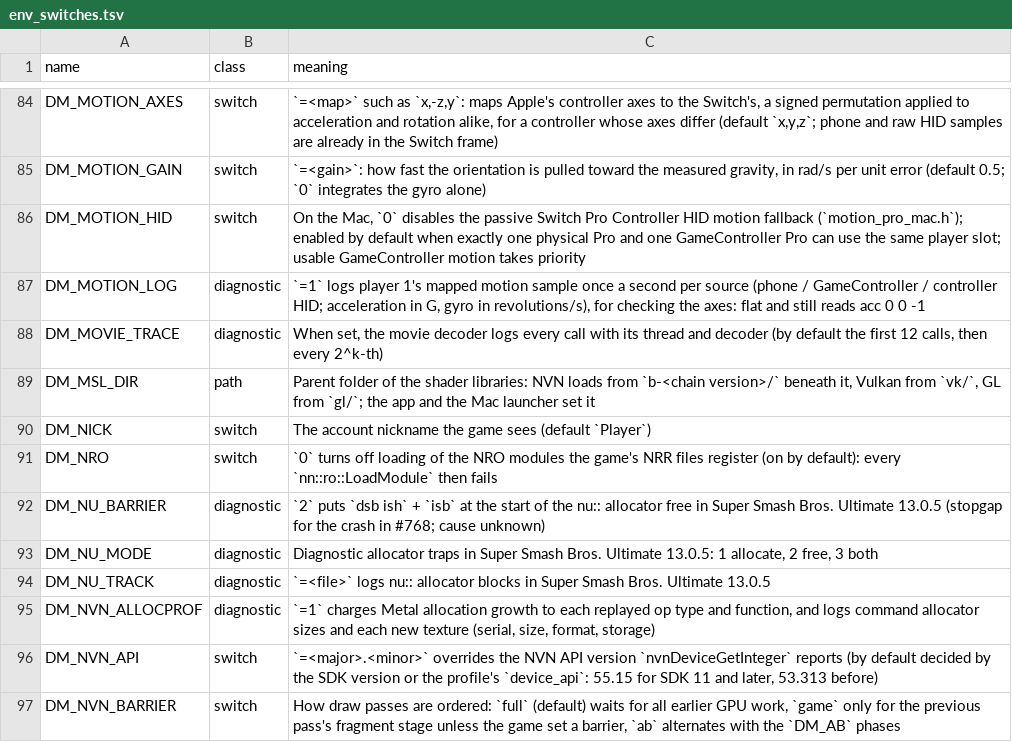
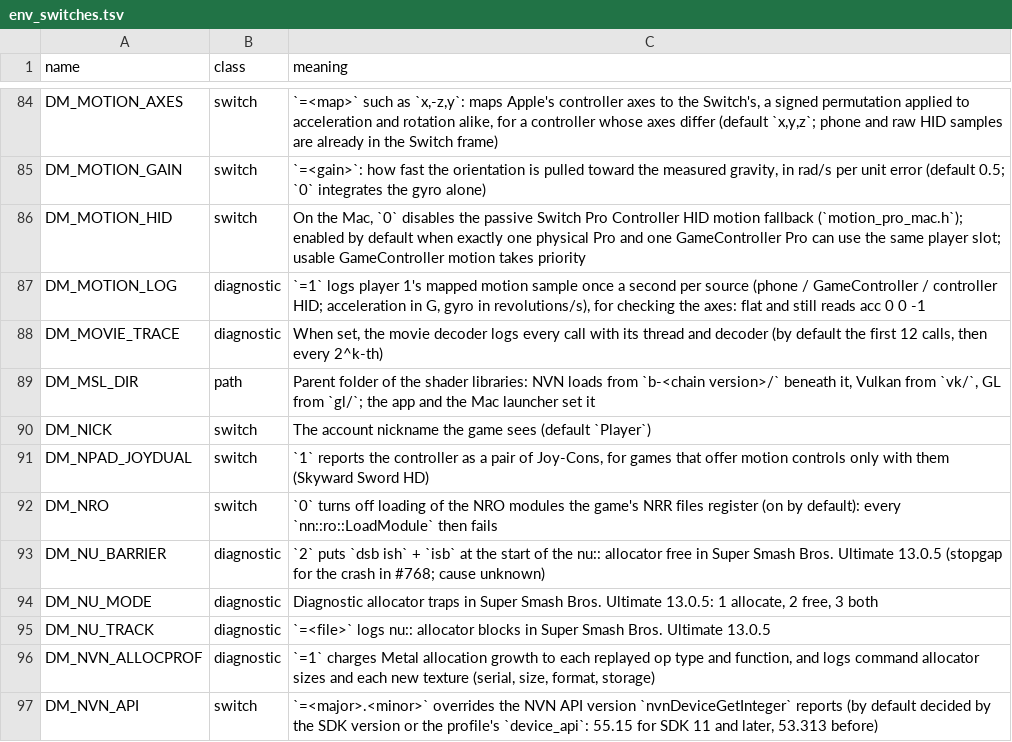
Before and after one commit to nobz226/nxnative, a TSV file: docs/env_switches.tsv, drawn as a sheet; only a part is shown, gaps mark what is left out; the shorter side is filled out with more unchanged rows.

```diff
--- a/docs/env_switches.tsv
+++ b/docs/env_switches.tsv
@@ -90,2 +90,3 @@ DM_MSL_DIR	path	Parent folder of the shader libraries: NVN loads from `b-<chain
 DM_NICK	switch	The account nickname the game sees (default `Player`)
+DM_NPAD_JOYDUAL	switch	`1` reports the controller as a pair of Joy-Cons, for games that offer motion controls only with them (Skyward Sword HD)
 DM_NRO	switch	`0` turns off loading of the NRO modules the game's NRR files register (on by default): every `nn::ro::LoadModule` then fails
```
Also changed, not shown: 4 other files.
